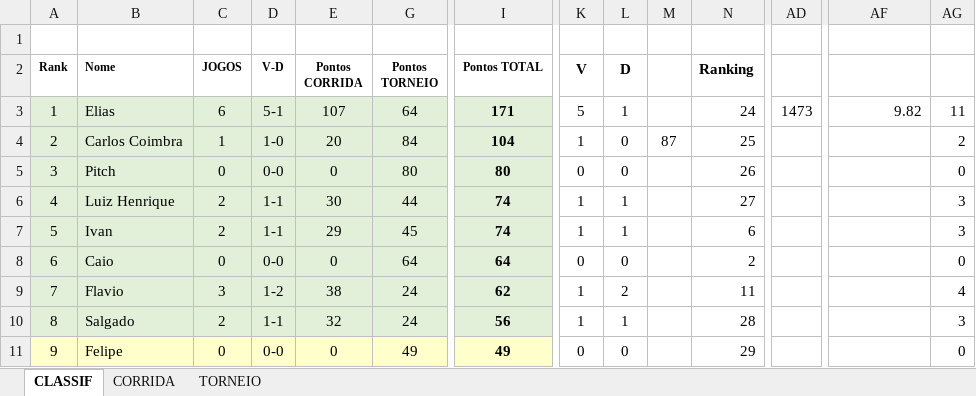
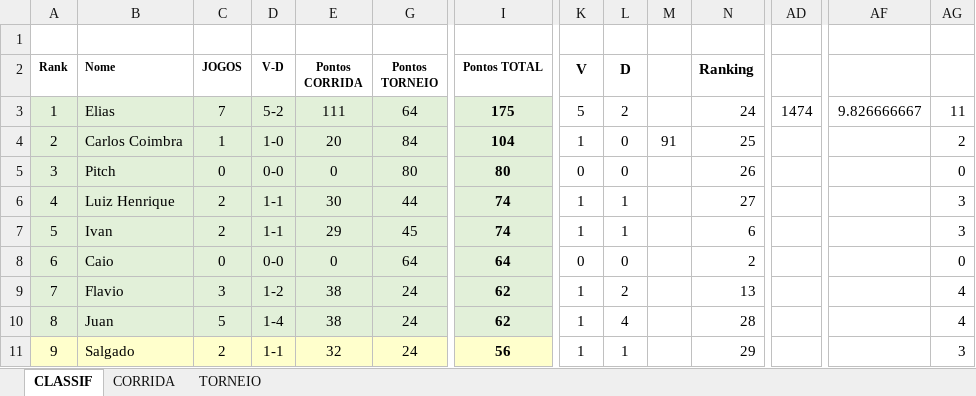
Before and after one commit to juanper/ATPerebas, an Excel workbook: ATPerebas - 2S21.xlsx, sheet CLASSIF, drawn as a sheet; only a part is shown, gaps mark what is left out; values as stored, in another font and other column widths than the file's, no borders; charts and pictures not drawn; the diff covers the shown part only; the diff names each change by its address in the sheet, - before the commit and + after, or states it on an @@ line.

Commit message:
Jogos 15/jul/2021

```diff
--- a/ATPerebas - 2S21.xlsx (sheet CLASSIF)
+++ b/ATPerebas - 2S21.xlsx (sheet CLASSIF)
-C3 (JOGOS): 6
+C3 (JOGOS): 7
-D3 (V-D): 5-1
+D3 (V-D): 5-2
-E3 (Pontos CORRIDA): 107
+E3 (Pontos CORRIDA): 111
-I3 (Pontos TOTAL): 171
+I3 (Pontos TOTAL): 175
-L3 (D): 1
+L3 (D): 2
-AD3: 1473
+AD3: 1474
-AF3: 9.82
+AF3: 9.826666667
-M4: 87
+M4: 91
-N9 (Ranking): 11
+N9 (Ranking): 13
-B10 (Nome): Salgado
+B10 (Nome): Juan
-C10 (JOGOS): 2
+C10 (JOGOS): 5
-D10 (V-D): 1-1
+D10 (V-D): 1-4
-E10 (Pontos CORRIDA): 32
+E10 (Pontos CORRIDA): 38
-I10 (Pontos TOTAL): 56
+I10 (Pontos TOTAL): 62
-L10 (D): 1
+L10 (D): 4
-AG10: 3
+AG10: 4
-B11 (Nome): Felipe
+B11 (Nome): Salgado
-C11 (JOGOS): 0
+C11 (JOGOS): 2
-D11 (V-D): 0-0
+D11 (V-D): 1-1
-E11 (Pontos CORRIDA): 0
+E11 (Pontos CORRIDA): 32
-G11 (Pontos TORNEIO): 49
+G11 (Pontos TORNEIO): 24
-I11 (Pontos TOTAL): 49
+I11 (Pontos TOTAL): 56
-K11 (V): 0
+K11 (V): 1
-L11 (D): 0
+L11 (D): 1
-AG11: 0
+AG11: 3
```
Also changed, not shown: 92 edited cells elsewhere in this sheet, sheet CORRIDA, charts or pictures, 2 other files.
